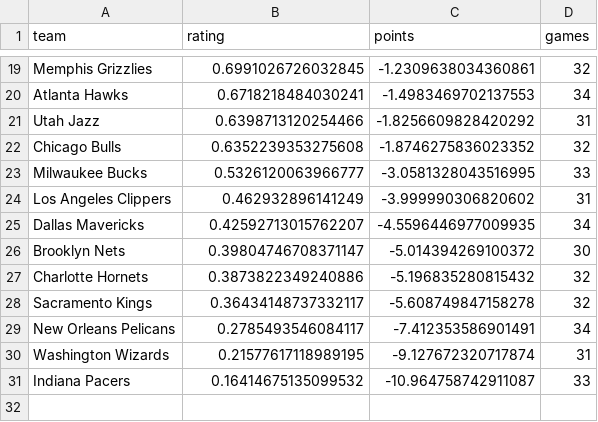
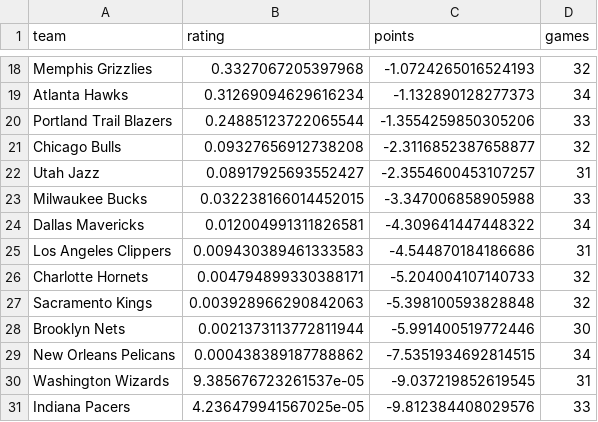
Before and after one commit to prairiepilotfpv/sports-power-ratings, a CSV file: rankings.csv, drawn as a sheet; only a part is shown, gaps mark what is left out; removed rows and columns are numbered as before the commit, all else as after; the diff covers the shown part only; the diff names each change by its address in the sheet, - before the commit and + after, or states it on an @@ line.

Commit message:
Update rankings.csv with new team ratings and points

```diff
--- a/rankings.csv
+++ b/rankings.csv
-B18 (rating): 0.6991026726032845
+B18 (rating): 0.3327067205397968
-C18 (points): -1.2309638034360861
+C18 (points): -1.0724265016524193
-B19 (rating): 0.6718218484030241
+B19 (rating): 0.31269094629616234
-C19 (points): -1.4983469702137553
+C19 (points): -1.132890128277373
-row 21: Utah Jazz | 0.6398713120254466 | -1.8256609828420292 | 31
+row 20: Portland Trail Blazers | 0.24885123722065544 | -1.3554259850305206 | 33
-B21 (rating): 0.6352239353275608
+B21 (rating): 0.09327656912738208
-C21 (points): -1.8746275836023352
+C21 (points): -2.3116852387658877
+row 22: Utah Jazz | 0.08917925693552427 | -2.3554600453107257 | 31
-B23 (rating): 0.5326120063966777
+B23 (rating): 0.032238166014452015
-C23 (points): -3.0581328043516995
+C23 (points): -3.347006858905988
-row 24: Los Angeles Clippers | 0.462932896141249 | -3.999990306820602 | 31
-B24 (rating): 0.42592713015762207
+B24 (rating): 0.012004991311826581
-C24 (points): -4.5596446977009935
+C24 (points): -4.309641447448322
-row 26: Brooklyn Nets | 0.39804746708371147 | -5.014394269100372 | 30
+row 25: Los Angeles Clippers | 0.009430389461333583 | -4.544870184186686 | 31
-B26 (rating): 0.3873822349240886
+B26 (rating): 0.004794899330388171
-C26 (points): -5.196835280815432
+C26 (points): -5.204004107140733
-B27 (rating): 0.36434148737332117
+B27 (rating): 0.003928966290842063
-C27 (points): -5.608749847158278
+C27 (points): -5.398100593828848
+row 28: Brooklyn Nets | 0.0021373113772811944 | -5.991400519772446 | 30
-B29 (rating): 0.2785493546084117
+B29 (rating): 0.000438389187788862
-C29 (points): -7.412353586901491
+C29 (points): -7.5351934692814515
-B30 (rating): 0.21577617118989195
+B30 (rating): 9.385676723261537e-05
-C30 (points): -9.127672320717874
+C30 (points): -9.037219852619545
-B31 (rating): 0.16414675135099532
+B31 (rating): 4.236479941567025e-05
-C31 (points): -10.964758742911087
+C31 (points): -9.812384408029576
```
Also changed, not shown: 3 added rows, 4 removed rows and 26 edited cells elsewhere in this file, projections.csv, 1 other file.
